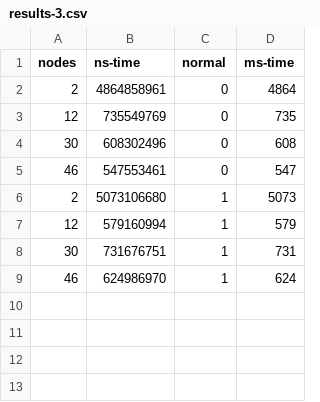
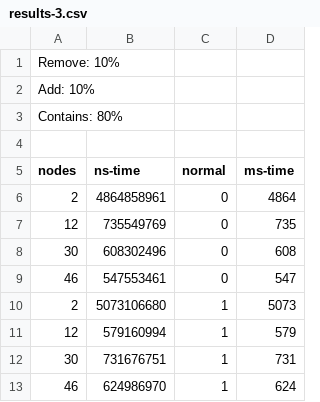
Before and after one commit to adnanjam/pardis-lab1, a CSV file: results-3.csv, drawn as a sheet; the diff names each change by its address in the sheet, - before the commit and + after, or states it on an @@ line.

Commit message:
Changes by adnanjamil

```diff
--- a/results-3.csv
+++ b/results-3.csv
+row 1: Remove: 10%
+row 2: Add: 10%
+row 3: Contains: 80%
+row 4: (empty)
```
